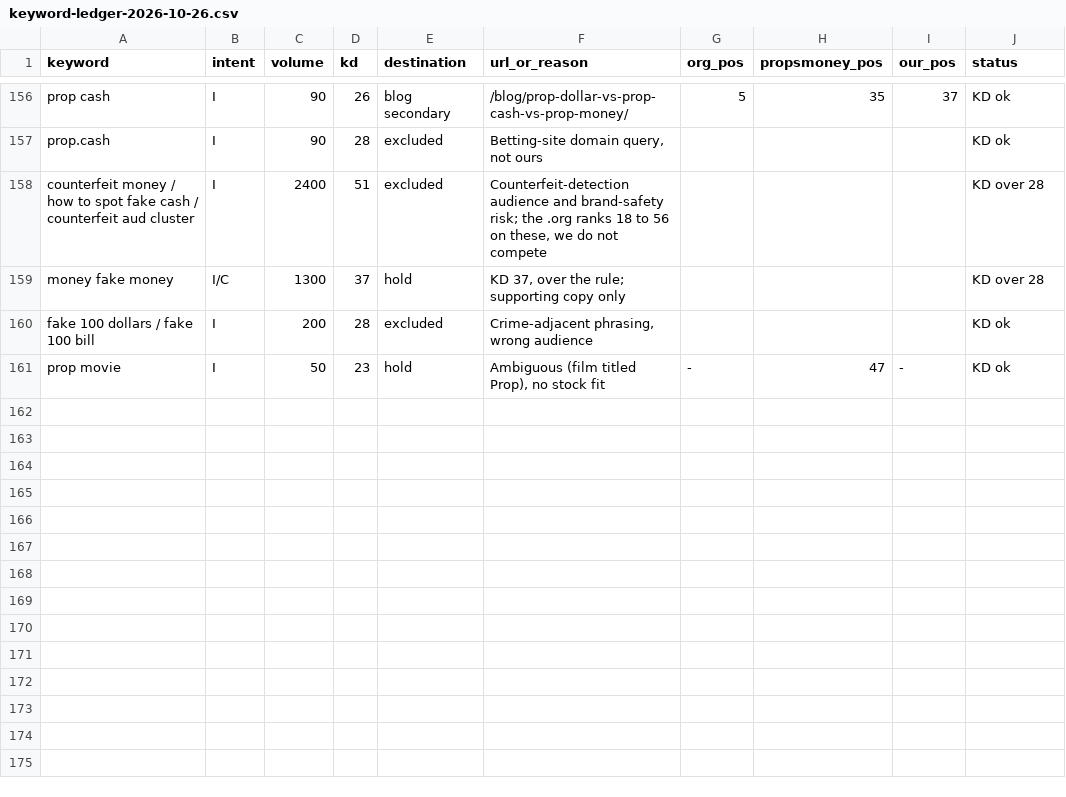
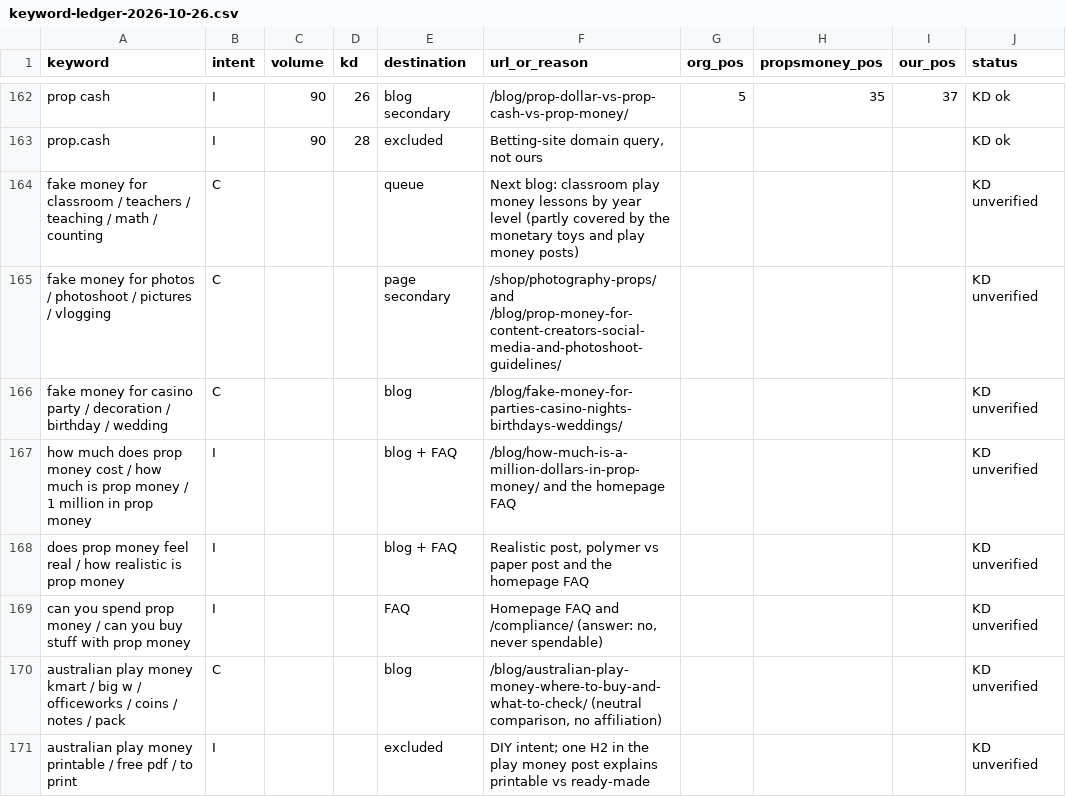
Before and after one commit to maestro-ai1/PROPPS-PTY-LTD, a CSV file: docs/keyword-ledger-2026-10-26.csv, drawn as a sheet; only a part is shown, gaps mark what is left out; the shorter side is filled out with more unchanged rows; the diff covers the shown part only; the diff names each change by its address in the sheet, - before the commit and + after, or states it on an @@ line.

```diff
--- a/docs/keyword-ledger-2026-10-26.csv
+++ b/docs/keyword-ledger-2026-10-26.csv
+row 164: fake money for classroom / teachers / teaching / math / counting | C |  |  | queue | Next blog: classroom play money lessons by year level (partly covered by the monetary toys and play money posts) |  |  |  | KD unverified
+row 165: fake money for photos / photoshoot / pictures / vlogging | C |  |  | page secondary | /shop/photography-props/ and /blog/prop-money-for-content-creators-social-media-and-photoshoot-guidelines/ |  |  |  | KD unverified
+row 166: fake money for casino party / decoration / birthday / wedding | C |  |  | blog | /blog/fake-money-for-parties-casino-nights-birthdays-weddings/ |  |  |  | KD unverified
+row 167: how much does prop money cost / how much is prop money / 1 million in prop money | I |  |  | blog + FAQ | /blog/how-much-is-a-million-dollars-in-prop-money/ and the homepage FAQ |  |  |  | KD unverified
+row 168: does prop money feel real / how realistic is prop money | I |  |  | blog + FAQ | Realistic post, polymer vs paper post and the homepage FAQ |  |  |  | KD unverified
+row 169: can you spend prop money / can you buy stuff with prop money | I |  |  | FAQ | Homepage FAQ and /compliance/ (answer: no, never spendable) |  |  |  | KD unverified
+row 170: australian play money kmart / big w / officeworks / coins / notes / pack | C |  |  | blog | /blog/australian-play-money-where-to-buy-and-what-to-check/ (neutral comparison, no affiliation) |  |  |  | KD unverified
+row 171: australian play money printable / free pdf / to print | I |  |  | excluded | DIY intent; one H2 in the play money post explains printable vs ready-made |  |  |  | KD unverified
```
Also changed, not shown: 13 added rows and 6 edited cells elsewhere in this file, 48 other files.
